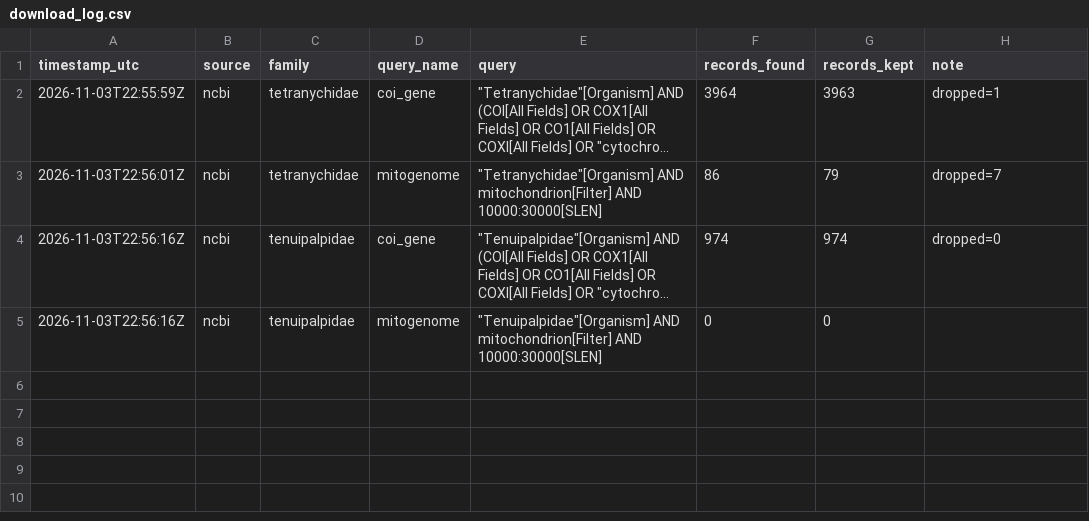
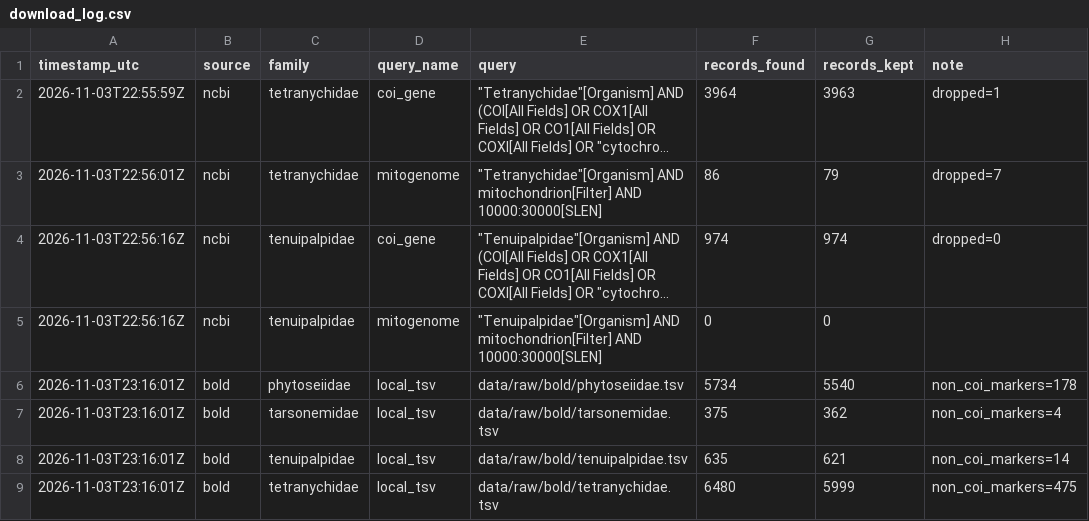
Before and after one commit to vkcvaibhav-eng/india-agri-mite-coi, a CSV file: logs/download_log.csv, drawn as a sheet; long unchanged cells end in ….

```diff
--- a/logs/download_log.csv
+++ b/logs/download_log.csv
@@ -5 +5,5 @@ timestamp_utc,source,family,query_name,query,records_found,records_kept,note
 2026-11-03T22:56:16Z,ncbi,tenuipalpidae,mitogenome,"""Tenuipalpidae""[Organism] AND mitochondrion[Filter] AND 10000:30000[SLEN]",0,0,
+2026-11-03T23:16:01Z,bold,phytoseiidae,local_tsv,data/raw/bold/phytoseiidae.tsv,5734,5540,non_coi_markers=178
+2026-11-03T23:16:01Z,bold,tarsonemidae,local_tsv,data/raw/bold/tarsonemidae.tsv,375,362,non_coi_markers=4
+2026-11-03T23:16:01Z,bold,tenuipalpidae,local_tsv,data/raw/bold/tenuipalpidae.tsv,635,621,non_coi_markers=14
+2026-11-03T23:16:01Z,bold,tetranychidae,local_tsv,data/raw/bold/tetranychidae.tsv,6480,5999,non_coi_markers=475
```
Also changed, not shown: 6 other files.
